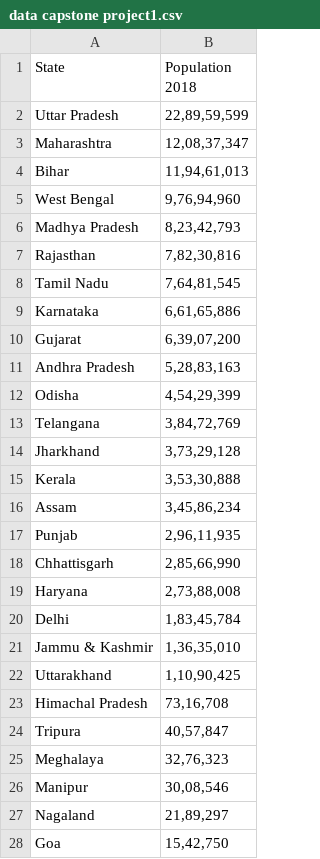
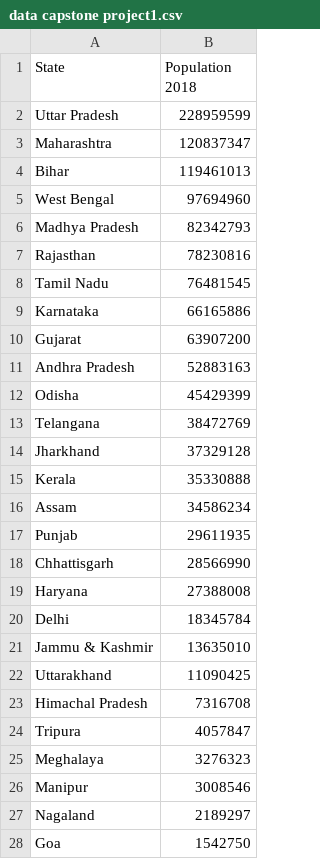
Before and after one commit to BHARATW1993/mygit, a CSV file: data capstone project1.csv, drawn as a sheet; only a part is shown; the diff covers the shown part only.

Commit message:
Add files via upload

```diff
--- a/data capstone project1.csv
+++ b/data capstone project1.csv
@@ -1,28 +1,28 @@
 State ,Population 2018
-Uttar Pradesh,"22,89,59,599"
-Maharashtra,"12,08,37,347"
-Bihar,"11,94,61,013"
-West Bengal,"9,76,94,960"
-Madhya Pradesh,"8,23,42,793"
-Rajasthan,"7,82,30,816"
-Tamil Nadu,"7,64,81,545"
-Karnataka,"6,61,65,886"
-Gujarat,"6,39,07,200"
-Andhra Pradesh,"5,28,83,163"
-Odisha,"4,54,29,399"
-Telangana,"3,84,72,769"
-Jharkhand,"3,73,29,128"
-Kerala,"3,53,30,888"
-Assam,"3,45,86,234"
-Punjab,"2,96,11,935"
-Chhattisgarh,"2,85,66,990"
-Haryana,"2,73,88,008"
-Delhi,"1,83,45,784"
-Jammu & Kashmir,"1,36,35,010"
-Uttarakhand,"1,10,90,425"
-Himachal Pradesh,"73,16,708"
-Tripura,"40,57,847"
-Meghalaya,"32,76,323"
-Manipur,"30,08,546"
-Nagaland,"21,89,297"
-Goa,"15,42,750"
+Uttar Pradesh,228959599
+Maharashtra,120837347
+Bihar,119461013
+West Bengal,97694960
+Madhya Pradesh,82342793
+Rajasthan,78230816
+Tamil Nadu,76481545
+Karnataka,66165886
+Gujarat,63907200
+Andhra Pradesh,52883163
+Odisha,45429399
+Telangana,38472769
+Jharkhand,37329128
+Kerala,35330888
+Assam,34586234
+Punjab,29611935
+Chhattisgarh,28566990
+Haryana,27388008
+Delhi,18345784
+Jammu & Kashmir,13635010
+Uttarakhand,11090425
+Himachal Pradesh,7316708
+Tripura,4057847
+Meghalaya,3276323
+Manipur,3008546
+Nagaland,2189297
+Goa,1542750
```
Also changed, not shown: 9 edited cells elsewhere in this file.
